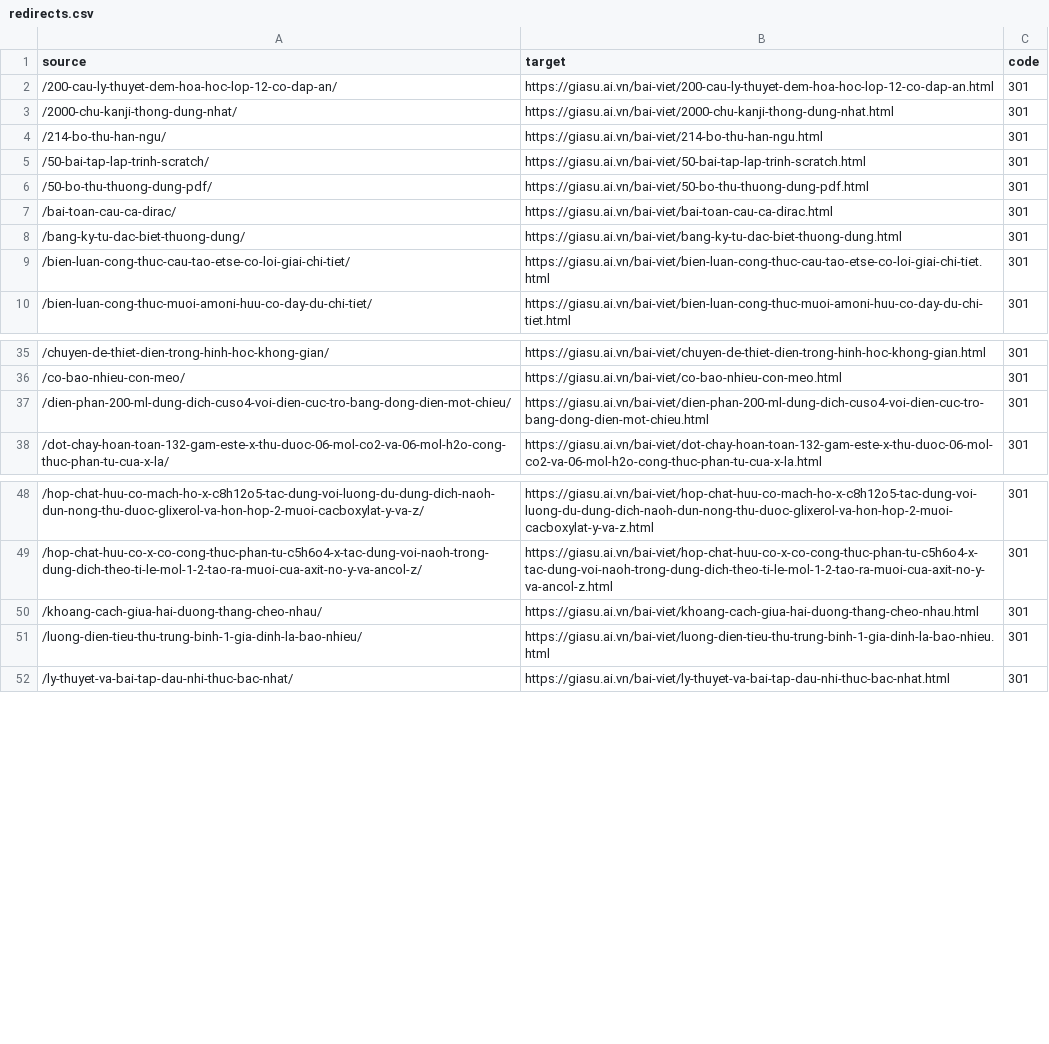
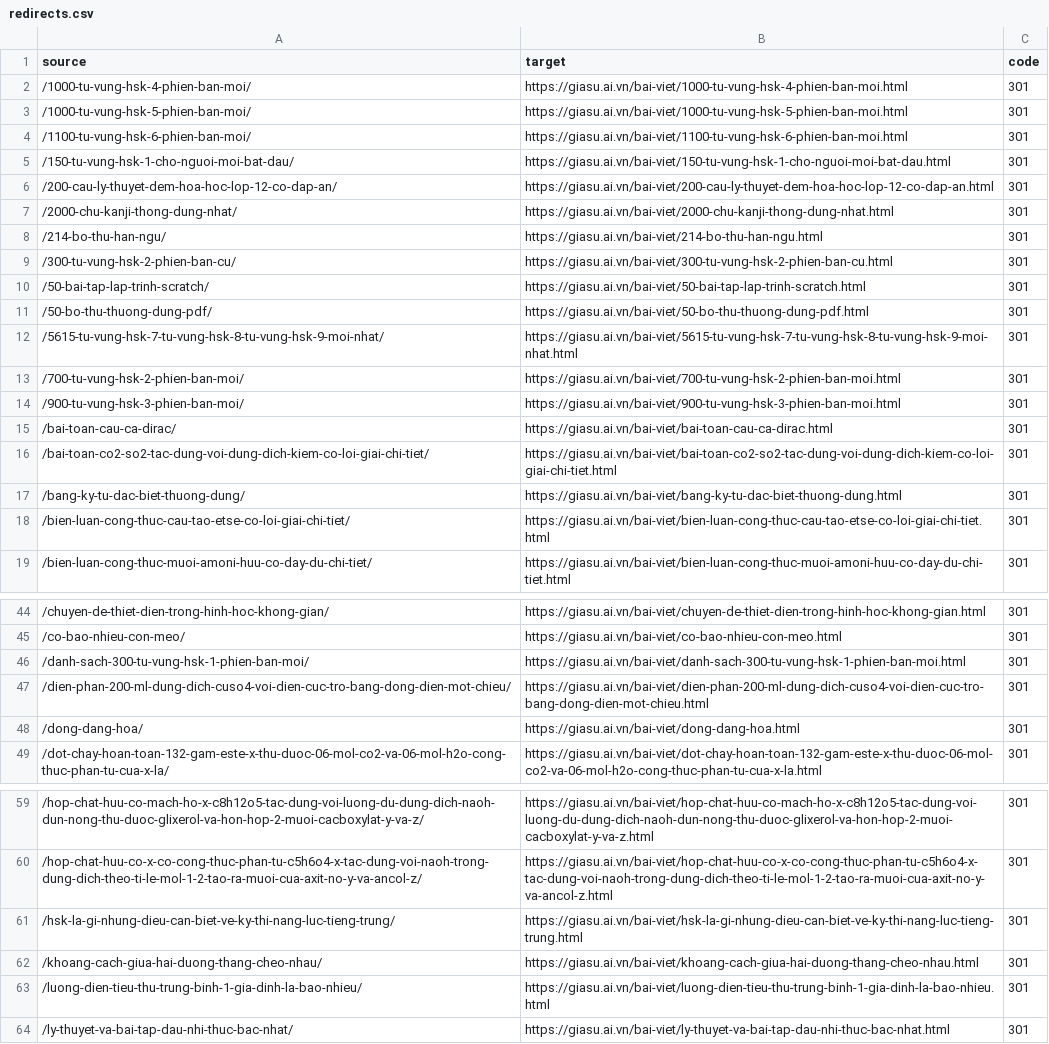
Before and after one commit to hocbaicungcon/giasu.github.io, a CSV file: o2edu/redirects.csv, drawn as a sheet; only a part is shown, gaps mark what is left out; the diff covers the shown part only; the diff names each change by its address in the sheet, - before the commit and + after, or states it on an @@ line.

```diff
--- a/o2edu/redirects.csv
+++ b/o2edu/redirects.csv
+row 2: /1000-tu-vung-hsk-4-phien-ban-moi/ | https://giasu.ai.vn/bai-viet/1000-tu-vung-hsk-4-phien-ban-moi.html | 301
+row 3: /1000-tu-vung-hsk-5-phien-ban-moi/ | https://giasu.ai.vn/bai-viet/1000-tu-vung-hsk-5-phien-ban-moi.html | 301
+row 4: /1100-tu-vung-hsk-6-phien-ban-moi/ | https://giasu.ai.vn/bai-viet/1100-tu-vung-hsk-6-phien-ban-moi.html | 301
+row 5: /150-tu-vung-hsk-1-cho-nguoi-moi-bat-dau/ | https://giasu.ai.vn/bai-viet/150-tu-vung-hsk-1-cho-nguoi-moi-bat-dau.html | 301
+row 9: /300-tu-vung-hsk-2-phien-ban-cu/ | https://giasu.ai.vn/bai-viet/300-tu-vung-hsk-2-phien-ban-cu.html | 301
+row 12: /5615-tu-vung-hsk-7-tu-vung-hsk-8-tu-vung-hsk-9-moi-nhat/ | https://giasu.ai.vn/bai-viet/5615-tu-vung-hsk-7-tu-vung-hsk-8-tu-vung-hsk-9-moi-nhat.html | 301
+row 13: /700-tu-vung-hsk-2-phien-ban-moi/ | https://giasu.ai.vn/bai-viet/700-tu-vung-hsk-2-phien-ban-moi.html | 301
+row 14: /900-tu-vung-hsk-3-phien-ban-moi/ | https://giasu.ai.vn/bai-viet/900-tu-vung-hsk-3-phien-ban-moi.html | 301
+row 16: /bai-toan-co2-so2-tac-dung-voi-dung-dich-kiem-co-loi-giai-chi-tiet/ | https://giasu.ai.vn/bai-viet/bai-toan-co2-so2-tac-dung-voi-dung-dich-kiem-co-loi-giai-chi-tiet.html | 301
+row 46: /danh-sach-300-tu-vung-hsk-1-phien-ban-moi/ | https://giasu.ai.vn/bai-viet/danh-sach-300-tu-vung-hsk-1-phien-ban-moi.html | 301
+row 48: /dong-dang-hoa/ | https://giasu.ai.vn/bai-viet/dong-dang-hoa.html | 301
+row 61: /hsk-la-gi-nhung-dieu-can-biet-ve-ky-thi-nang-luc-tieng-trung/ | https://giasu.ai.vn/bai-viet/hsk-la-gi-nhung-dieu-can-biet-ve-ky-thi-nang-luc-tieng-trung.html | 301
```
Also changed, not shown: 4 added rows elsewhere in this file, 44 other files.
